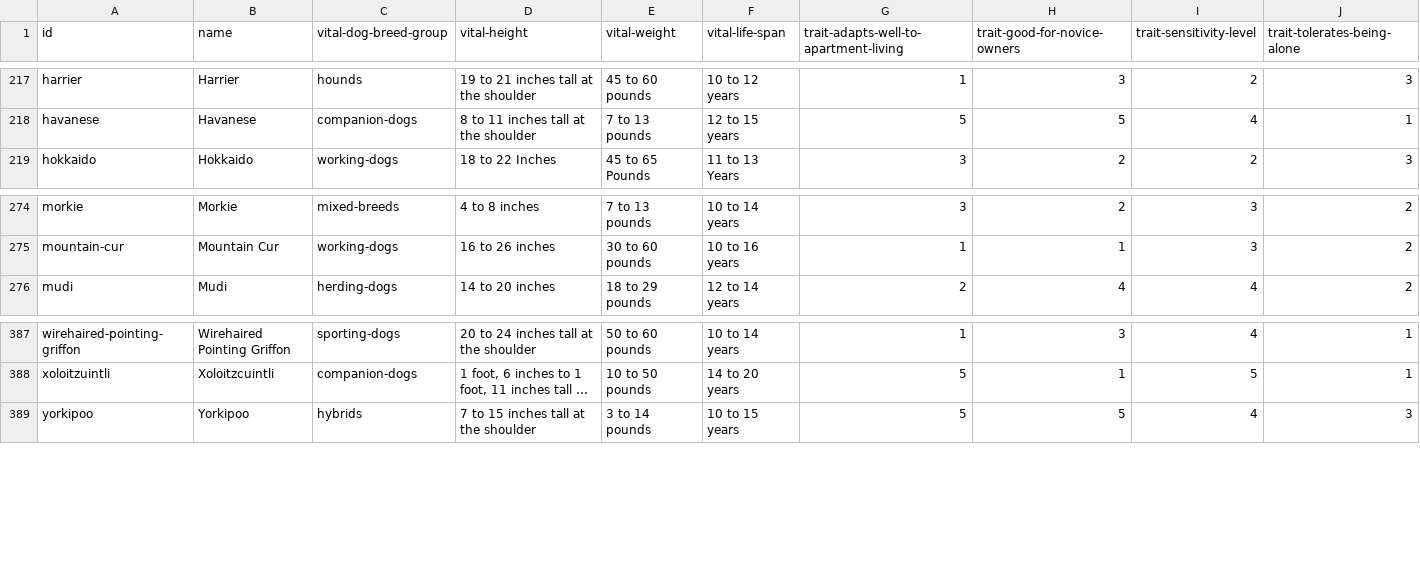
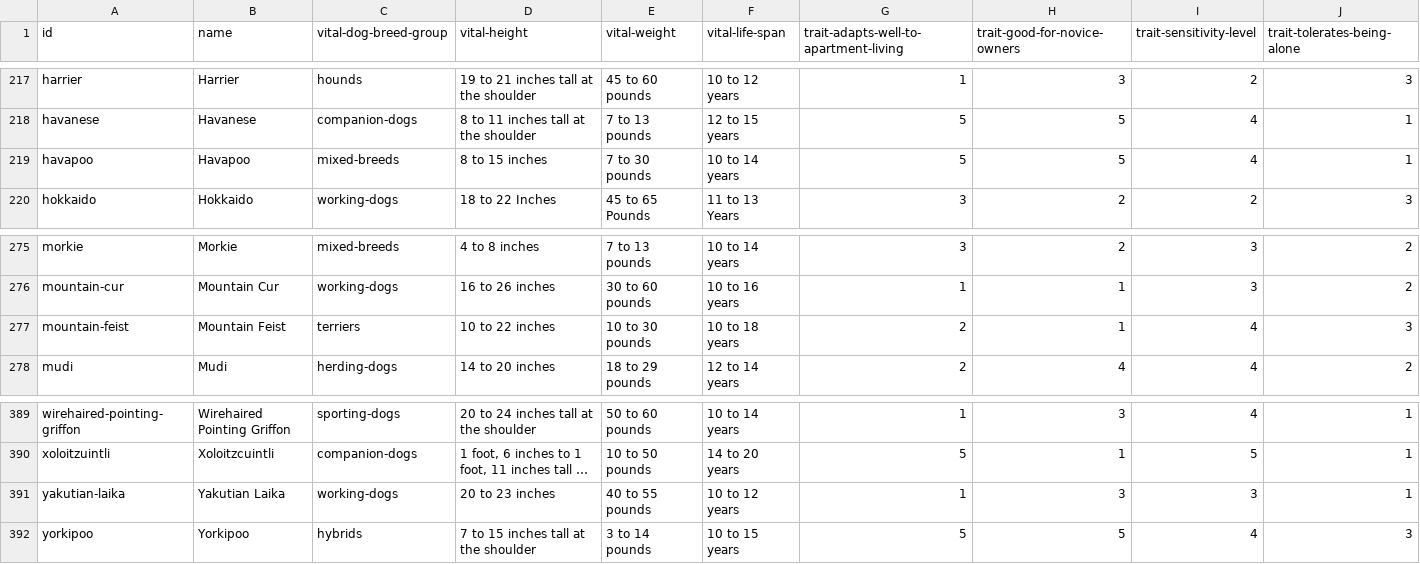
Before and after one commit to hrishikeshrt/dogtime, a CSV file: dist/stats.csv, drawn as a sheet; only a part is shown, gaps mark what is left out; long unchanged cells end in …; rows hold the shown columns only; the diff names each change by its address in the sheet, - before the commit and + after, or states it on an @@ line.

Commit message:
feat: update data

```diff
--- a/dist/stats.csv
+++ b/dist/stats.csv
+row 219: havapoo | Havapoo | mixed-breeds | 8 to 15 inches | 7 to 30 pounds | 10 to 14 years | 5 | 5 | 4 | 1
+row 277: mountain-feist | Mountain Feist | terriers | 10 to 22 inches | 10 to 30 pounds | 10 to 18 years | 2 | 1 | 4 | 3
+row 391: yakutian-laika | Yakutian Laika | working-dogs | 20 to 23 inches | 40 to 55 pounds | 10 to 12 years | 1 | 3 | 3 | 1
```
Also changed, not shown: 57 other files.
